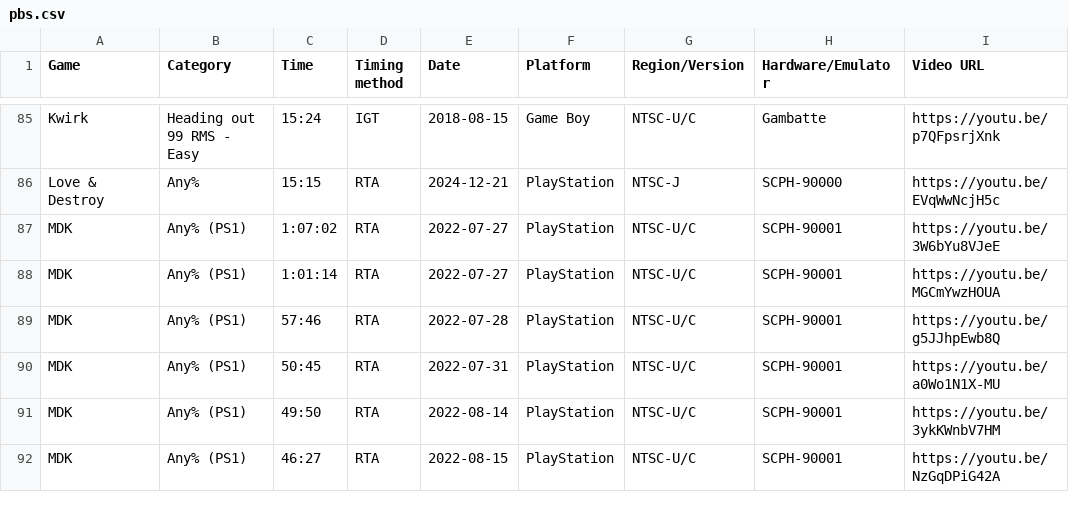
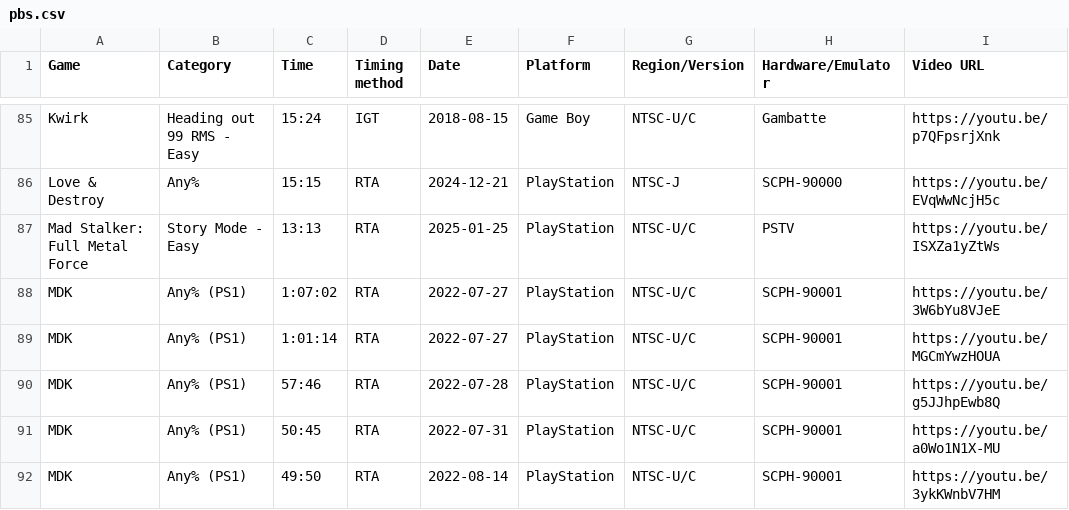
Before and after one commit to AmenAnthem/speedrun-pbs, a CSV file: pbs.csv, drawn as a sheet; only a part is shown, gaps mark what is left out; the shorter side is filled out with more unchanged rows; the diff names each change by its address in the sheet, - before the commit and + after, or states it on an @@ line.

Commit message:
feat: updated PBs

```diff
--- a/pbs.csv
+++ b/pbs.csv
+row 87: Mad Stalker: Full Metal Force | Story Mode - Easy | 13:13 | RTA | 2025-01-25 | PlayStation | NTSC-U/C | PSTV | https://youtu.be/ISXZa1yZtWs
```
